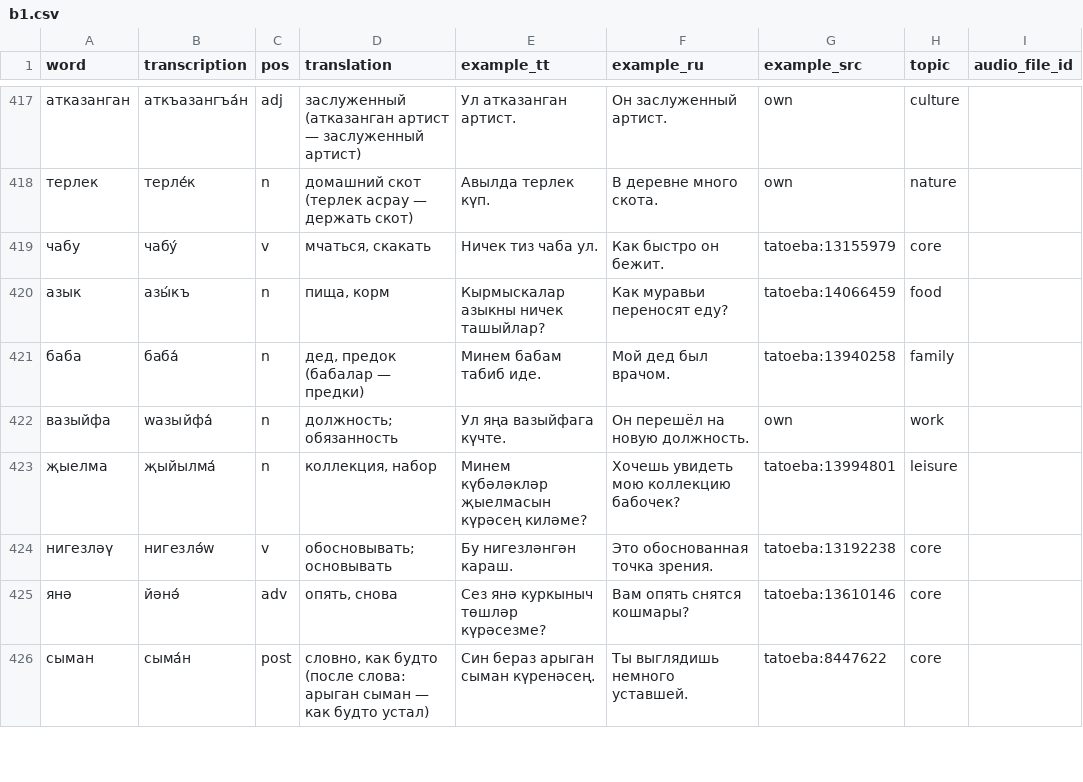
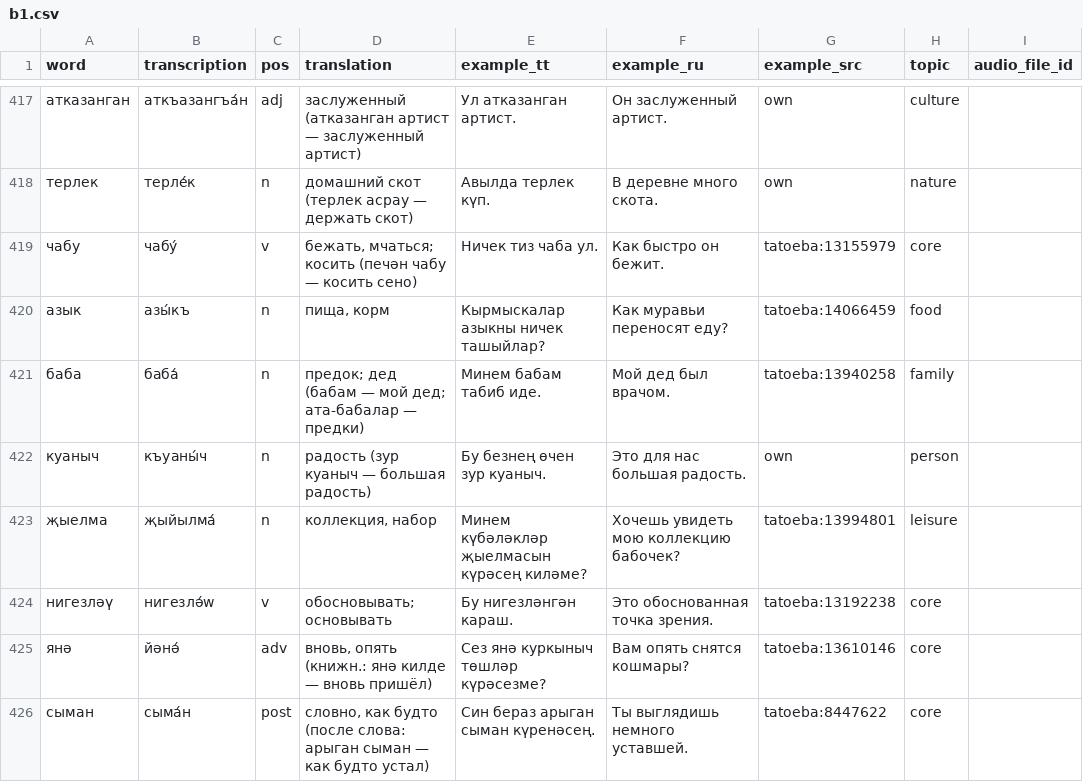
Before and after one commit to Iskander-ibragimov/kabatla-bot, a CSV file: data/catalog/b1.csv, drawn as a sheet; only a part is shown, gaps mark what is left out; the diff covers the shown part only.

```diff
--- a/data/catalog/b1.csv
+++ b/data/catalog/b1.csv
@@ -418,9 +418,9 @@ word,transcription,pos,translation,example_tt,example_ru,example_src,topic,audio
 терлек,терле́к,n,домашний скот (терлек асрау — держать скот),Авылда терлек күп.,В деревне много скота.,own,nature,
-чабу,чабу́,v,"мчаться, скакать",Ничек тиз чаба ул.,Как быстро он бежит.,tatoeba:13155979,core,
+чабу,чабу́,v,"бежать, мчаться; косить (печән чабу — косить сено)",Ничек тиз чаба ул.,Как быстро он бежит.,tatoeba:13155979,core,
 азык,азы́къ,n,"пища, корм",Кырмыскалар азыкны ничек ташыйлар?,Как муравьи переносят еду?,tatoeba:14066459,food,
-баба,баба́,n,"дед, предок (бабалар — предки)",Минем бабам табиб иде.,Мой дед был врачом.,tatoeba:13940258,family,
-вазыйфа,wазыйфа́,n,должность; обязанность,Ул яңа вазыйфага күчте.,Он перешёл на новую должность.,own,work,
+баба,баба́,n,предок; дед (бабам — мой дед; ата-бабалар — предки),Минем бабам табиб иде.,Мой дед был врачом.,tatoeba:13940258,family,
+куаныч,къуаны́ч,n,радость (зур куаныч — большая радость),Бу безнең өчен зур куаныч.,Это для нас большая радость.,own,person,
 җыелма,җыйылма́,n,"коллекция, набор",Минем күбәләкләр җыелмасын күрәсең киләме?,Хочешь увидеть мою коллекцию бабочек?,tatoeba:13994801,leisure,
 нигезләү,нигезлә́w,v,обосновывать; основывать,Бу нигезләнгән караш.,Это обоснованная точка зрения.,tatoeba:13192238,core,
-янә,йәнә́,adv,"опять, снова",Сез янә куркыныч төшләр күрәсезме?,Вам опять снятся кошмары?,tatoeba:13610146,core,
+янә,йәнә́,adv,"вновь, опять (книжн.: янә килде — вновь пришёл)",Сез янә куркыныч төшләр күрәсезме?,Вам опять снятся кошмары?,tatoeba:13610146,core,
 сыман,сыма́н,post,"словно, как будто (после слова: арыган сыман — как будто устал)",Син бераз арыган сыман күренәсең.,Ты выглядишь немного уставшей.,tatoeba:8447622,core,
```
Also changed, not shown: 2 added rows, 2 removed rows and 40 edited cells elsewhere in this file, 3 other files.
